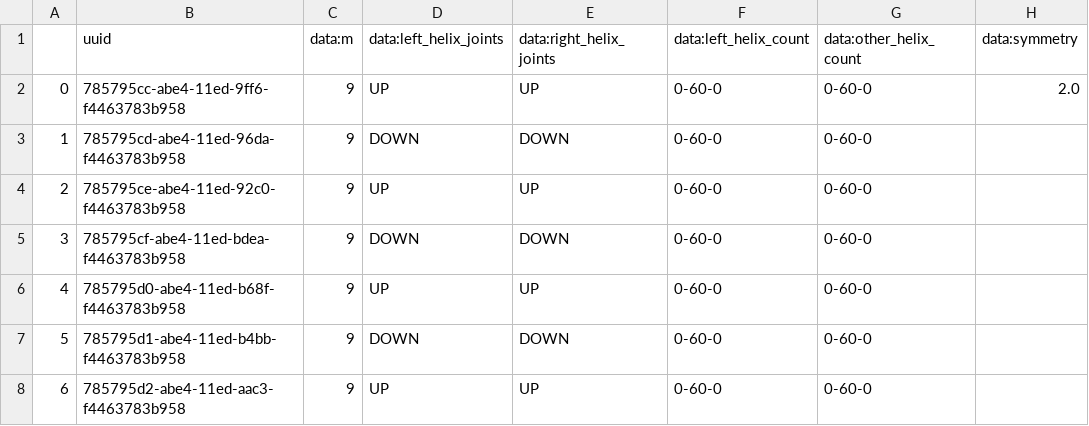
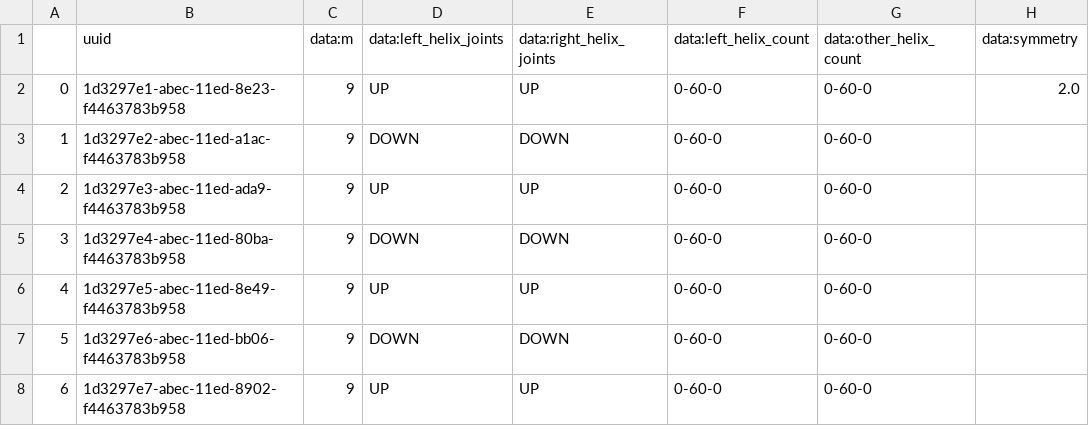
Before and after one commit to NATuG3/NATuG3, a CSV file: saves/domains/restored.csv, drawn as a sheet; only a part is shown; the diff names each change by its address in the sheet, - before the commit and + after, or states it on an @@ line.

Commit message:
Nick load/save fix

```diff
--- a/saves/domains/restored.csv
+++ b/saves/domains/restored.csv
-B2 (uuid): 785795cc-abe4-11ed-9ff6-f4463783b958
+B2 (uuid): 1d3297e1-abec-11ed-8e23-f4463783b958
-B3 (uuid): 785795cd-abe4-11ed-96da-f4463783b958
+B3 (uuid): 1d3297e2-abec-11ed-a1ac-f4463783b958
-B4 (uuid): 785795ce-abe4-11ed-92c0-f4463783b958
+B4 (uuid): 1d3297e3-abec-11ed-ada9-f4463783b958
-B5 (uuid): 785795cf-abe4-11ed-bdea-f4463783b958
+B5 (uuid): 1d3297e4-abec-11ed-80ba-f4463783b958
-B6 (uuid): 785795d0-abe4-11ed-b68f-f4463783b958
+B6 (uuid): 1d3297e5-abec-11ed-8e49-f4463783b958
-B7 (uuid): 785795d1-abe4-11ed-b4bb-f4463783b958
+B7 (uuid): 1d3297e6-abec-11ed-bb06-f4463783b958
-B8 (uuid): 785795d2-abe4-11ed-aac3-f4463783b958
+B8 (uuid): 1d3297e7-abec-11ed-8902-f4463783b958
```
Also changed, not shown: 7 other files.
